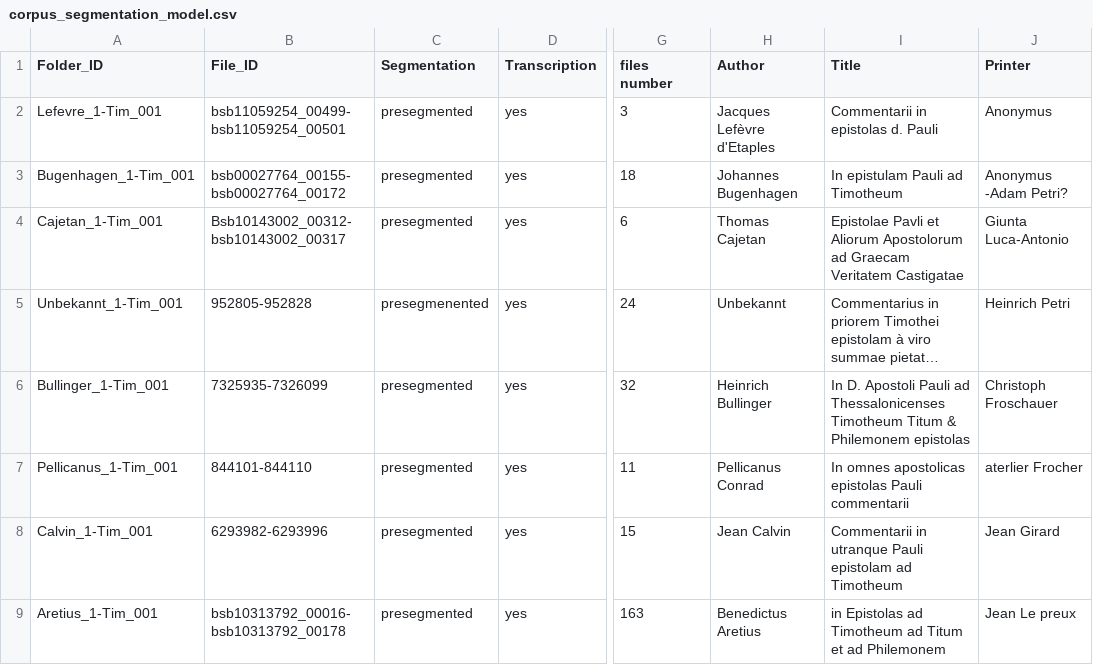
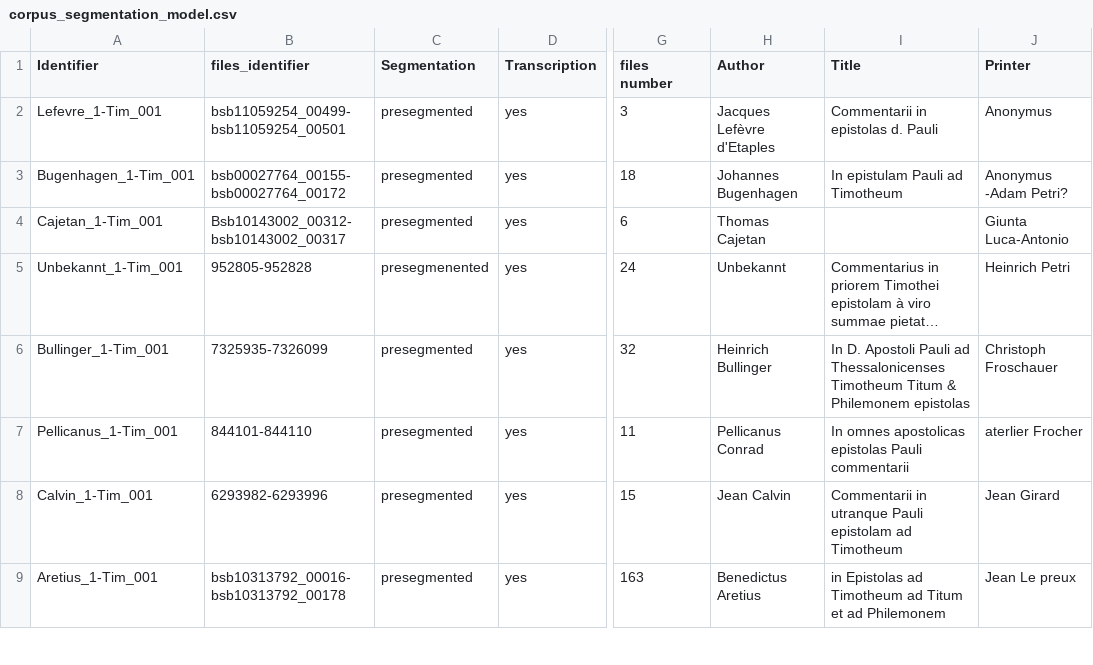
Before and after one commit to 16thExegesisDH/Segmentation_model, a CSV file: data/corpus_segmentation_model.csv, drawn as a sheet; only a part is shown, gaps mark what is left out; long unchanged cells end in …; the diff names each change by its address in the sheet, - before the commit and + after, or states it on an @@ line.

Commit message:
Update corpus_segmentation_model.csv

```diff
--- a/data/corpus_segmentation_model.csv
+++ b/data/corpus_segmentation_model.csv
-A1: Folder_ID
+A1: Identifier
-B1: File_ID
+B1: files_identifier
-I4 (Title): Epistolae Pavli et Aliorum Apostolorum ad Graecam Veritatem Castigatae
+I4 (Title): (empty)
```
